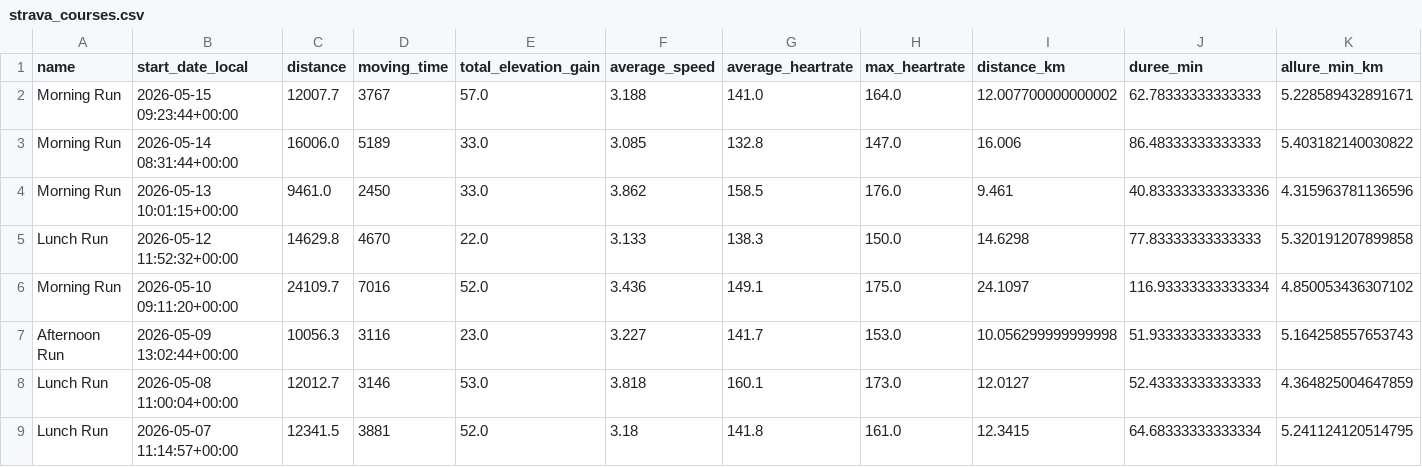
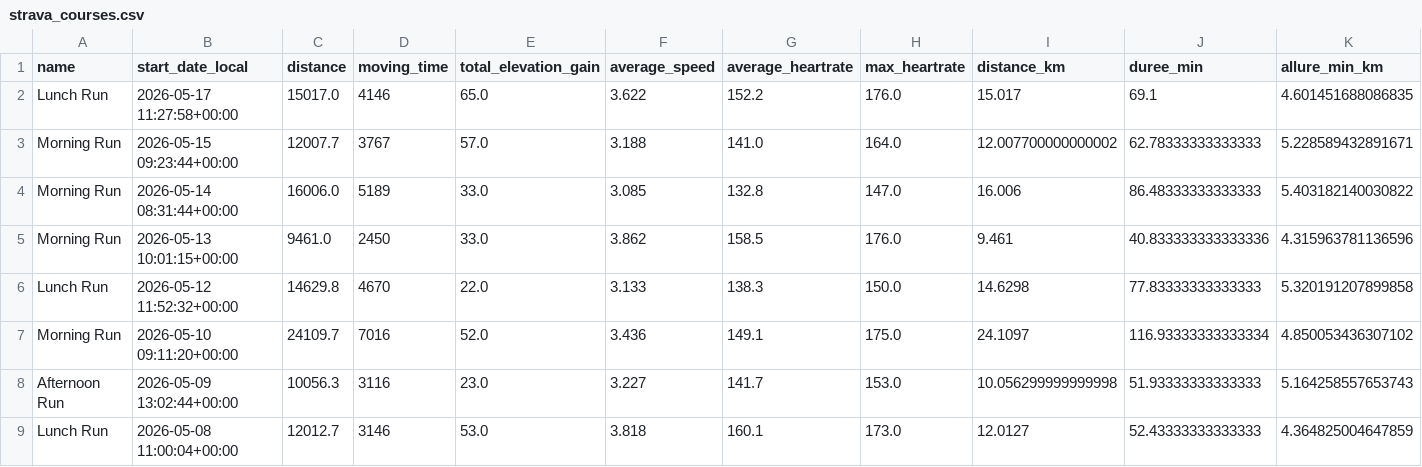
Before and after one commit to samuelpauldata/strava-running-analysis, a CSV file: strava_courses.csv, drawn as a sheet; only a part is shown; the shorter side is filled out with more unchanged rows; the diff names each change by its address in the sheet, - before the commit and + after, or states it on an @@ line.

```diff
--- a/strava_courses.csv
+++ b/strava_courses.csv
+row 2: Lunch Run | 2026-05-17 11:27:58+00:00 | 15017.0 | 4146 | 65.0 | 3.622 | 152.2 | 176.0 | 15.017 | 69.1 | 4.601451688086835
```
Also changed, not shown: 1 other file.
